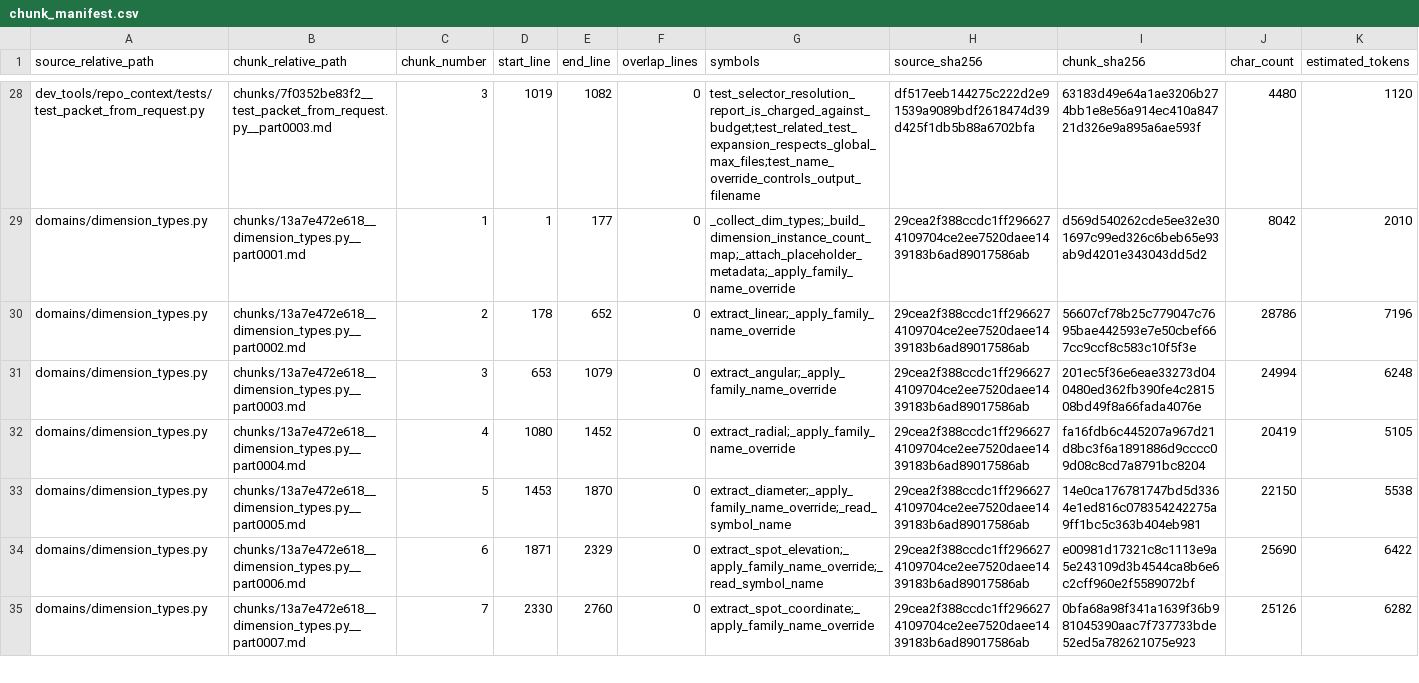
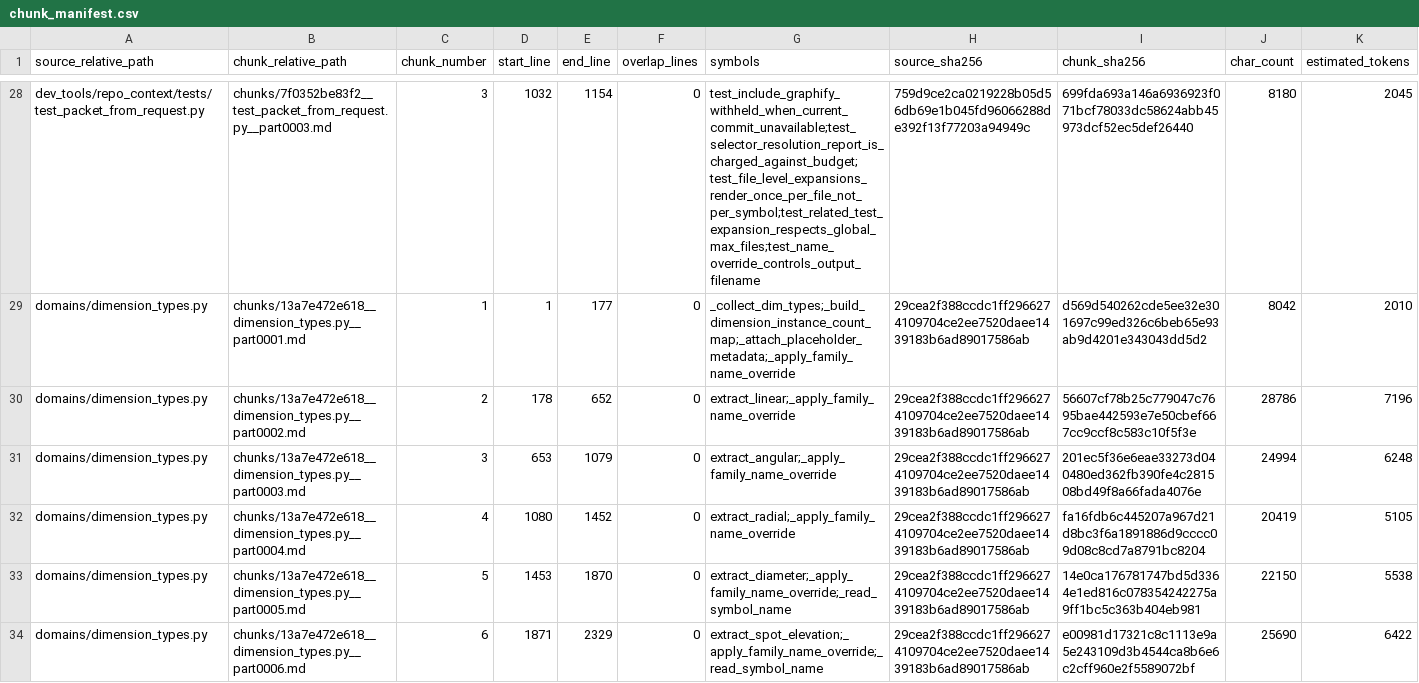
Before and after one commit to GMcDowellJr/Revit_Fingerprint, a CSV file: repo_context/chunk_manifest.csv, drawn as a sheet; only a part is shown, gaps mark what is left out; the shorter side is filled out with more unchanged rows; the diff covers the shown part only; the diff names each change by its address in the sheet, - before the commit and + after, or states it on an @@ line.

```diff
--- a/repo_context/chunk_manifest.csv
+++ b/repo_context/chunk_manifest.csv
-D28 (start_line): 1019
+D28 (start_line): 1032
-E28 (end_line): 1082
+E28 (end_line): 1154
-G28 (symbols): test_selector_resolution_report_is_charged_against_budget;test_related_test_expansion_respects_global_max_files;test_name_override_controls_output_filename
+G28 (symbols): test_include_graphify_withheld_when_current_commit_unavailable;test_selector_resolution_report_is_charged_against_budget;test_file_level_expansions_render_once_per_file_not_per_symbol;test_related_test_expansion_respects_global_max_files;test_name_override_controls_output_filename
-H28 (source_sha256): df517eeb144275c222d2e91539a9089bdf2618474d39d425f1db5b88a6702bfa
+H28 (source_sha256): 759d9ce2ca0219228b05d56db69e1b045fd96066288de392f13f77203a94949c
-I28 (chunk_sha256): 63183d49e64a1ae3206b274bb1e8e56a914ec410a84721d326e9a895a6ae593f
+I28 (chunk_sha256): 699fda693a146a6936923f071bcf78033dc58624abb45973dcf52ec5def26440
-J28 (char_count): 4480
+J28 (char_count): 8180
-K28 (estimated_tokens): 1120
+K28 (estimated_tokens): 2045
```
Also changed, not shown: 32 edited cells elsewhere in this file, repo_context/file_inventory.csv, repo_context/python_imports.csv, 57 other files.
